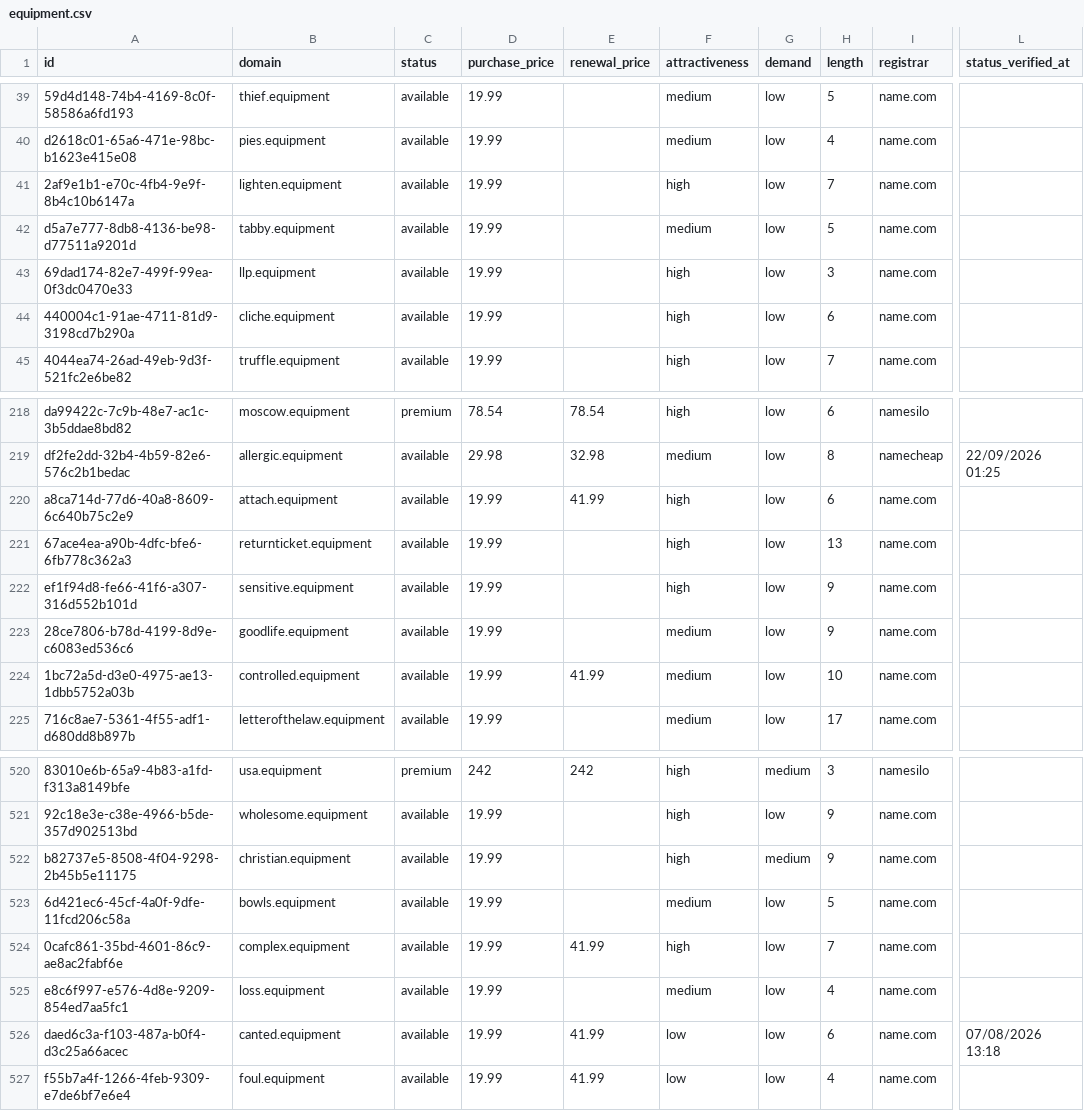
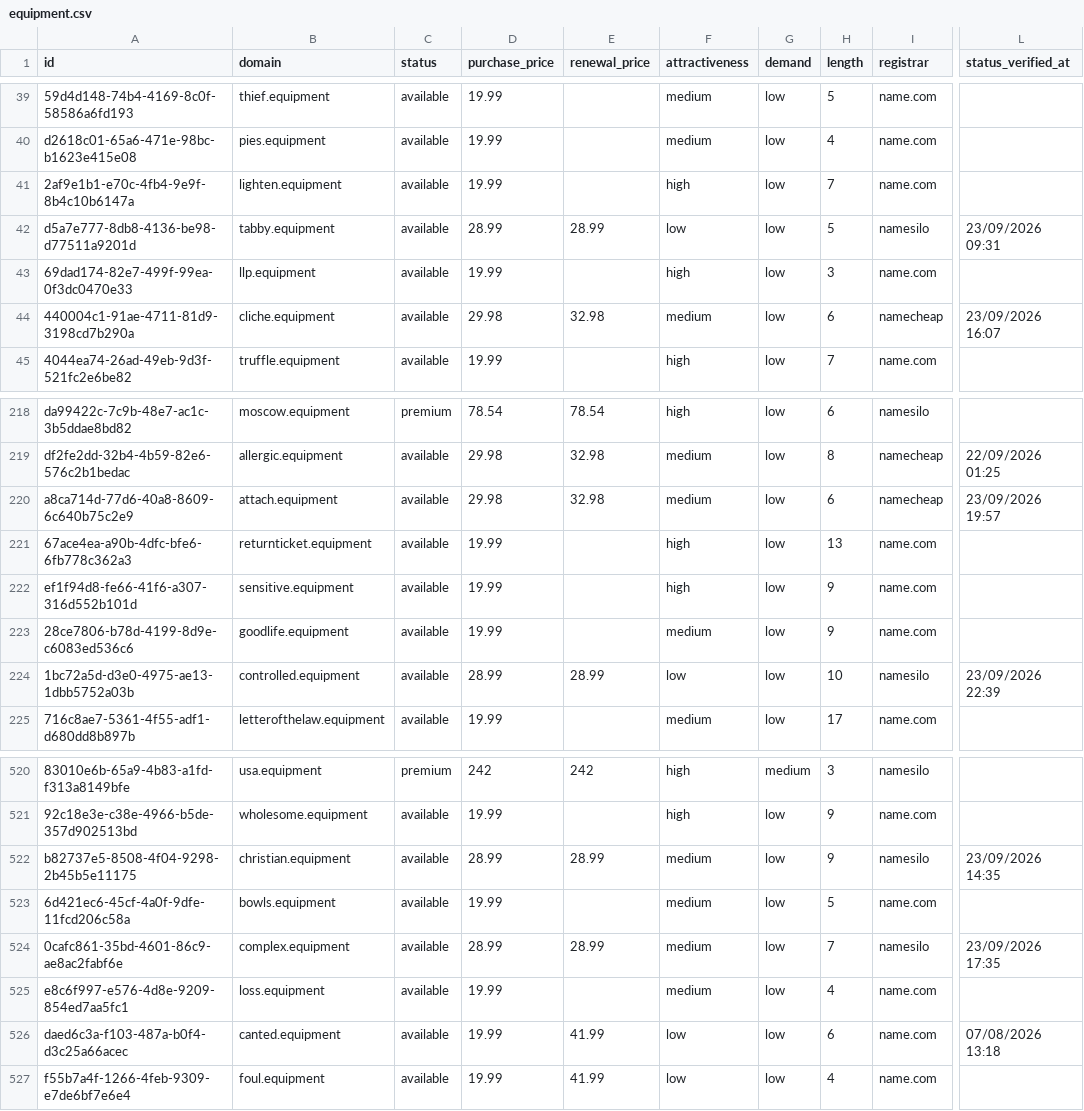
Before and after one commit to UniqueDomains/equipment-oneword-domains, a CSV file: equipment.csv, drawn as a sheet; only a part is shown, gaps mark what is left out; the diff covers the shown part only; the diff names each change by its address in the sheet, - before the commit and + after, or states it on an @@ line.

Commit message:
Domains update

```diff
--- a/equipment.csv
+++ b/equipment.csv
-D42 (purchase_price): 19.99
+D42 (purchase_price): 28.99
-E42 (renewal_price): (empty)
+E42 (renewal_price): 28.99
-F42 (attractiveness): medium
+F42 (attractiveness): low
-I42 (registrar): name.com
+I42 (registrar): namesilo
-L42 (status_verified_at): (empty)
+L42 (status_verified_at): 23/09/2026 09:31
-D44 (purchase_price): 19.99
+D44 (purchase_price): 29.98
-E44 (renewal_price): (empty)
+E44 (renewal_price): 32.98
-F44 (attractiveness): high
+F44 (attractiveness): medium
-I44 (registrar): name.com
+I44 (registrar): namecheap
-L44 (status_verified_at): (empty)
+L44 (status_verified_at): 23/09/2026 16:07
-D220 (purchase_price): 19.99
+D220 (purchase_price): 29.98
-E220 (renewal_price): 41.99
+E220 (renewal_price): 32.98
-F220 (attractiveness): high
+F220 (attractiveness): medium
-I220 (registrar): name.com
+I220 (registrar): namecheap
-L220 (status_verified_at): (empty)
+L220 (status_verified_at): 23/09/2026 19:57
-D224 (purchase_price): 19.99
+D224 (purchase_price): 28.99
-E224 (renewal_price): 41.99
+E224 (renewal_price): 28.99
-F224 (attractiveness): medium
+F224 (attractiveness): low
-I224 (registrar): name.com
+I224 (registrar): namesilo
-L224 (status_verified_at): (empty)
+L224 (status_verified_at): 23/09/2026 22:39
-D522 (purchase_price): 19.99
+D522 (purchase_price): 28.99
-E522 (renewal_price): (empty)
+E522 (renewal_price): 28.99
-F522 (attractiveness): high
+F522 (attractiveness): medium
-G522 (demand): medium
+G522 (demand): low
-I522 (registrar): name.com
+I522 (registrar): namesilo
-L522 (status_verified_at): (empty)
+L522 (status_verified_at): 23/09/2026 14:35
-D524 (purchase_price): 19.99
+D524 (purchase_price): 28.99
-E524 (renewal_price): 41.99
+E524 (renewal_price): 28.99
-F524 (attractiveness): high
+F524 (attractiveness): medium
-I524 (registrar): name.com
+I524 (registrar): namesilo
-L524 (status_verified_at): (empty)
+L524 (status_verified_at): 23/09/2026 17:35
```
Also changed, not shown: 132 edited cells elsewhere in this file, 4 other files.
